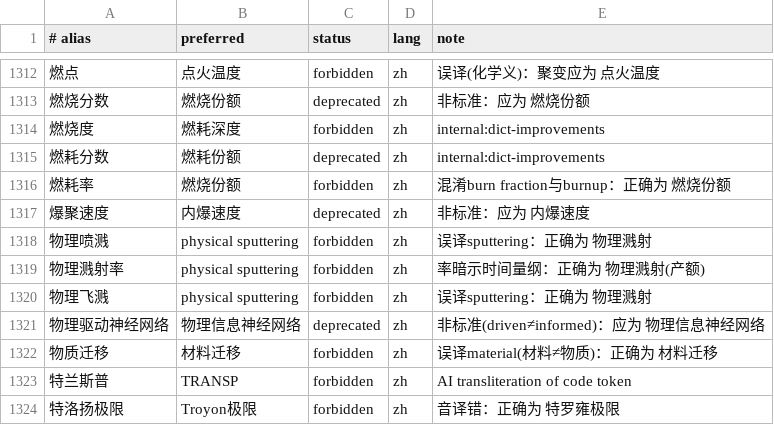
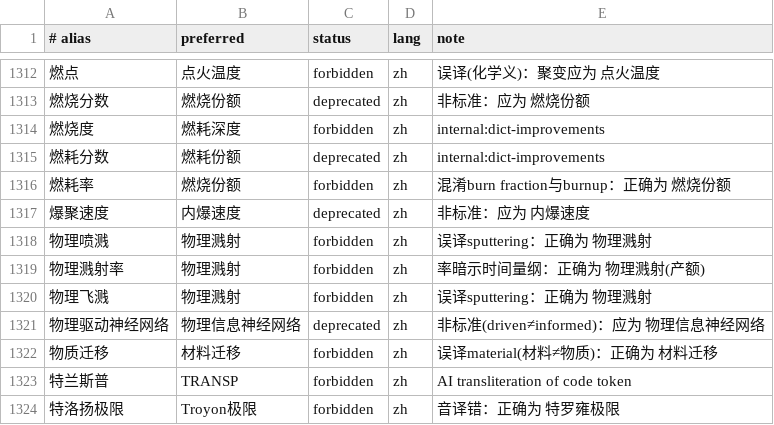
Before and after one commit to zxkjack123/fusion-terms, a TSV file: artifacts/terminology_substitutions.tsv, drawn as a sheet; only a part is shown, gaps mark what is left out; the diff names each change by its address in the sheet, - before the commit and + after, or states it on an @@ line.

```diff
--- a/artifacts/terminology_substitutions.tsv
+++ b/artifacts/terminology_substitutions.tsv
-B1318:B1320 (preferred): physical sputtering
+B1318:B1320 (preferred): 物理溅射
```
Also changed, not shown: terms/registry/aliases.tsv, 4 other files.
